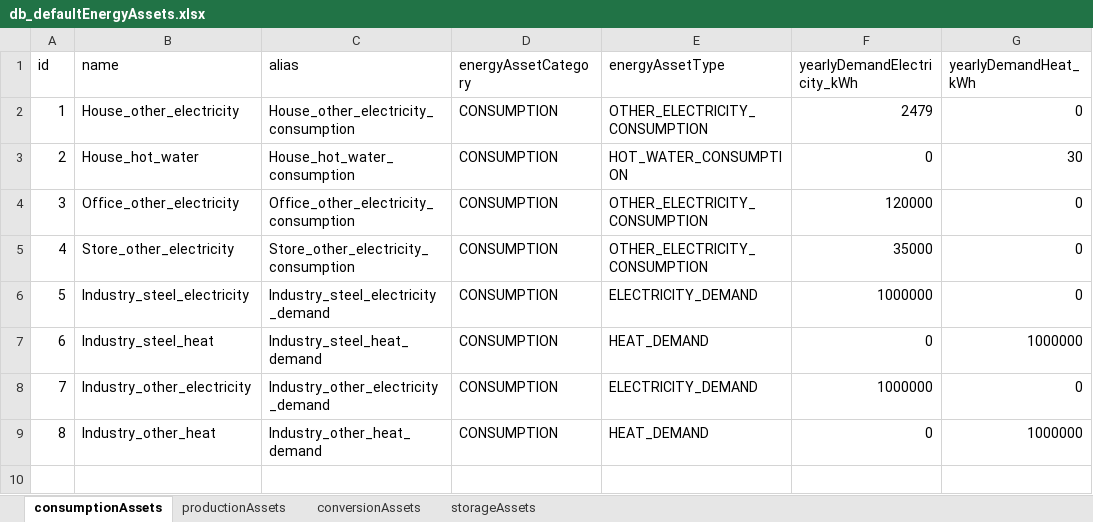
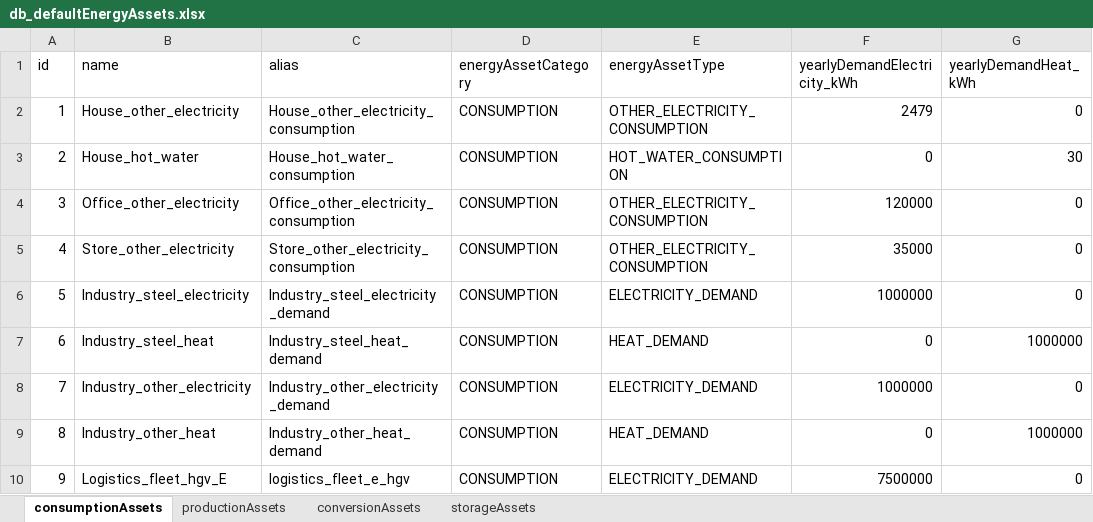
Before and after one commit to Zenmo/HOLON, an Excel workbook: Base/db_defaultEnergyAssets.xlsx, sheet consumptionAssets, drawn as a sheet; values as stored, in another font and other column widths than the file's, no borders; the diff names each change by its address in the sheet, - before the commit and + after, or states it on an @@ line.

```diff
--- a/Base/db_defaultEnergyAssets.xlsx (sheet consumptionAssets)
+++ b/Base/db_defaultEnergyAssets.xlsx (sheet consumptionAssets)
+row 10: 9 | Logistics_fleet_hgv_E | logistics_fleet_e_hgv | CONSUMPTION | ELECTRICITY_DEMAND | 7500000 | 0
```
Also changed, not shown: sheet storageAssets, run_cloud_experiments/input/industry_case/db_backboneConfig_industriecase.xlsx, 13 other files.
